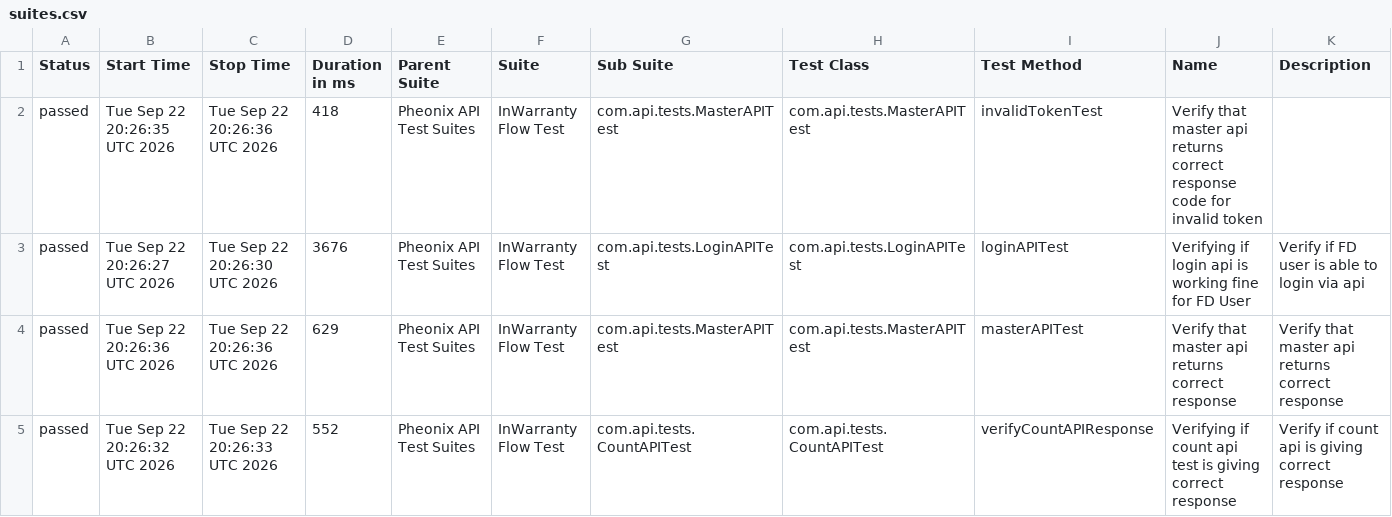
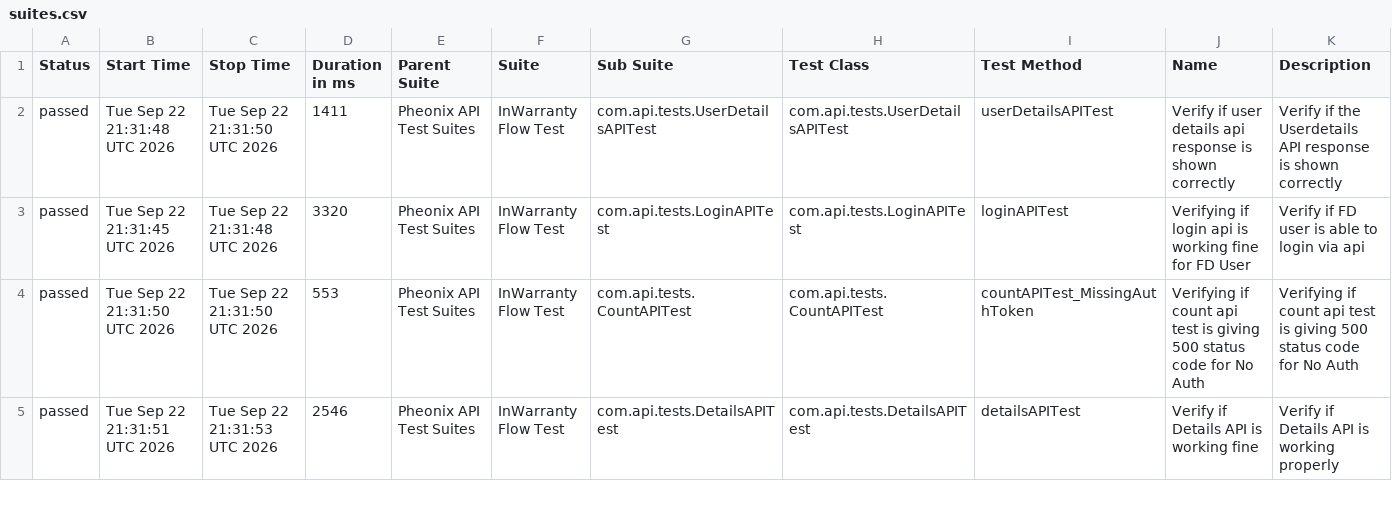
Before and after one commit to kstvds24/Phoenix-TestAutomationFrameWork, a CSV file: data/suites.csv, drawn as a sheet; only a part is shown; the diff covers the shown part only.

```diff
--- a/data/suites.csv
+++ b/data/suites.csv
@@ -1,5 +1,5 @@
 "Status","Start Time","Stop Time","Duration in ms","Parent Suite","Suite","Sub Suite","Test Class","Test Method","Name","Description"
-"passed","Tue Sep 22 20:26:35 UTC 2026","Tue Sep 22 20:26:36 UTC 2026","418","Pheonix API Test Suites","InWarranty Flow Test","com.api.tests.MasterAPITest","com.api.tests.MasterAPITest","invalidTokenTest","Verify that master api returns correct response code for invalid token",""
-"passed","Tue Sep 22 20:26:27 UTC 2026","Tue Sep 22 20:26:30 UTC 2026","3676","Pheonix API Test Suites","InWarranty Flow Test","com.api.tests.LoginAPITest","com.api.tests.LoginAPITest","loginAPITest","Verifying if login api is working fine for FD User","Verify if FD user is able to login via api"
-"passed","Tue Sep 22 20:26:36 UTC 2026","Tue Sep 22 20:26:36 UTC 2026","629","Pheonix API Test Suites","InWarranty Flow Test","com.api.tests.MasterAPITest","com.api.tests.MasterAPITest","masterAPITest","Verify that master api returns correct response","Verify that master api returns correct response"
-"passed","Tue Sep 22 20:26:32 UTC 2026","Tue Sep 22 20:26:33 UTC 2026","552","Pheonix API Test Suites","InWarranty Flow Test","com.api.tests.CountAPITest","com.api.tests.CountAPITest","verifyCountAPIResponse","Verifying if count api test is giving correct response","Verify if count api is giving correct response"
+"passed","Tue Sep 22 21:31:48 UTC 2026","Tue Sep 22 21:31:50 UTC 2026","1411","Pheonix API Test Suites","InWarranty Flow Test","com.api.tests.UserDetailsAPITest","com.api.tests.UserDetailsAPITest","userDetailsAPITest","Verify if user details api response is shown correctly","Verify if the Userdetails API response is shown correctly"
+"passed","Tue Sep 22 21:31:45 UTC 2026","Tue Sep 22 21:31:48 UTC 2026","3320","Pheonix API Test Suites","InWarranty Flow Test","com.api.tests.LoginAPITest","com.api.tests.LoginAPITest","loginAPITest","Verifying if login api is working fine for FD User","Verify if FD user is able to login via api"
+"passed","Tue Sep 22 21:31:50 UTC 2026","Tue Sep 22 21:31:50 UTC 2026","553","Pheonix API Test Suites","InWarranty Flow Test","com.api.tests.CountAPITest","com.api.tests.CountAPITest","countAPITest_MissingAuthToken","Verifying if count api test is giving 500 status code for No Auth","Verifying if count api test is giving 500 status code for No Auth"
+"passed","Tue Sep 22 21:31:51 UTC 2026","Tue Sep 22 21:31:53 UTC 2026","2546","Pheonix API Test Suites","InWarranty Flow Test","com.api.tests.DetailsAPITest","com.api.tests.DetailsAPITest","detailsAPITest","Verify if Details API is working fine","Verify if Details API is working properly"
```
Also changed, not shown: 1 added row, 1 removed row and 22 edited cells elsewhere in this file, data/behaviors.csv, 57 other files.
